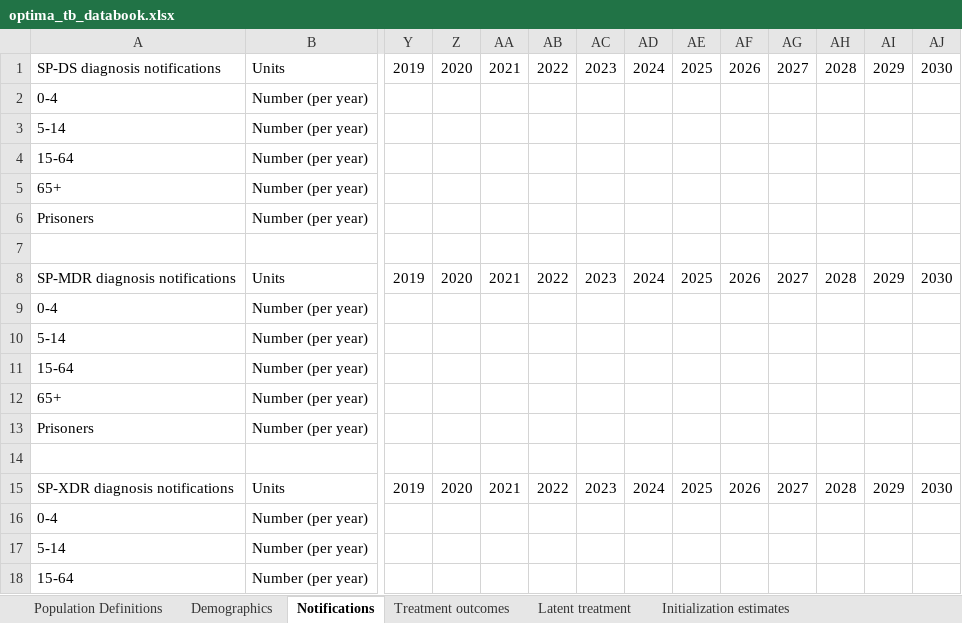
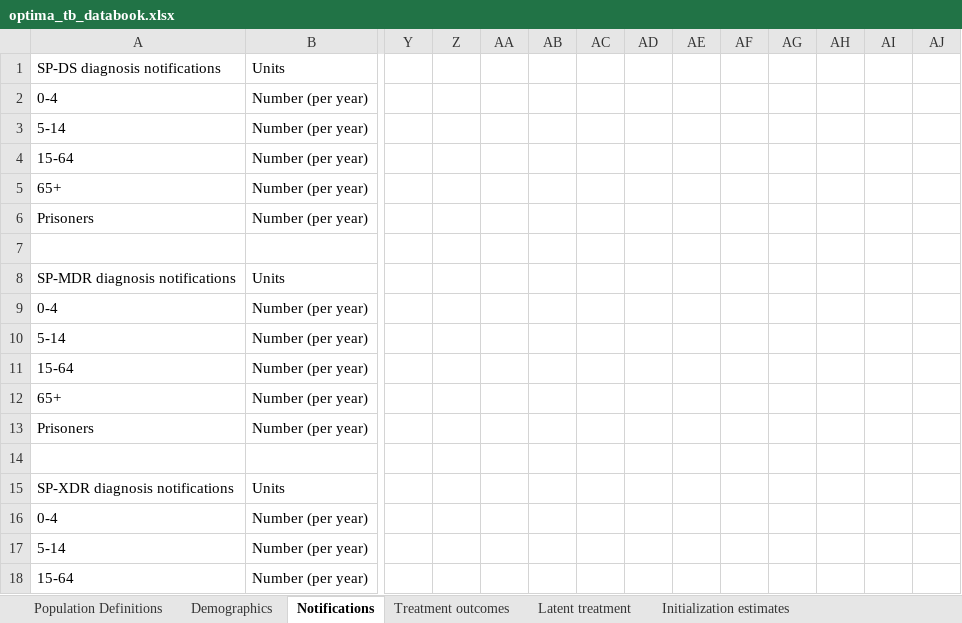
Before and after one commit to sciris/atomica_apps, an Excel workbook: atomica_apps/optima_tb_databook.xlsx, sheet Notifications, drawn as a sheet; only a part is shown, gaps mark what is left out; values as stored, in another font and other column widths than the file's, no cell formats; conditional formats not drawn; the diff covers the shown part only; the diff names each change by its address in the sheet, - before the commit and + after, or states it on an @@ line.

```diff
--- a/atomica_apps/optima_tb_databook.xlsx (sheet Notifications)
+++ b/atomica_apps/optima_tb_databook.xlsx (sheet Notifications)
-Y1: 2019
+Y1: (empty)
-Z1: 2020
+Z1: (empty)
-AA1: 2021
+AA1: (empty)
-AB1: 2022
+AB1: (empty)
-AC1: 2023
+AC1: (empty)
-AD1: 2024
+AD1: (empty)
-AE1: 2025
+AE1: (empty)
-AF1: 2026
+AF1: (empty)
-AG1: 2027
+AG1: (empty)
-AH1: 2028
+AH1: (empty)
-AI1: 2029
+AI1: (empty)
-AJ1: 2030
+AJ1: (empty)
-Y8: 2019
+Y8: (empty)
-Z8: 2020
+Z8: (empty)
-AA8: 2021
+AA8: (empty)
-AB8: 2022
+AB8: (empty)
-AC8: 2023
+AC8: (empty)
-AD8: 2024
+AD8: (empty)
-AE8: 2025
+AE8: (empty)
-AF8: 2026
+AF8: (empty)
-AG8: 2027
+AG8: (empty)
-AH8: 2028
+AH8: (empty)
-AI8: 2029
+AI8: (empty)
-AJ8: 2030
+AJ8: (empty)
-Y15: 2019
+Y15: (empty)
-Z15: 2020
+Z15: (empty)
-AA15: 2021
+AA15: (empty)
-AB15: 2022
+AB15: (empty)
-AC15: 2023
+AC15: (empty)
-AD15: 2024
+AD15: (empty)
-AE15: 2025
+AE15: (empty)
-AF15: 2026
+AF15: (empty)
-AG15: 2027
+AG15: (empty)
-AH15: 2028
+AH15: (empty)
-AI15: 2029
+AI15: (empty)
-AJ15: 2030
+AJ15: (empty)
```
Also changed, not shown: 216 edited cells elsewhere in this sheet, sheet Optional data, sheet Untreated TB progression rates, sheet Initialization estimates, sheet New infections proportions, sheet Treatment outcomes, sheet Demographics, 5 more sheets, cell formats, atomica_apps/optima_tb_framework.xlsx.
